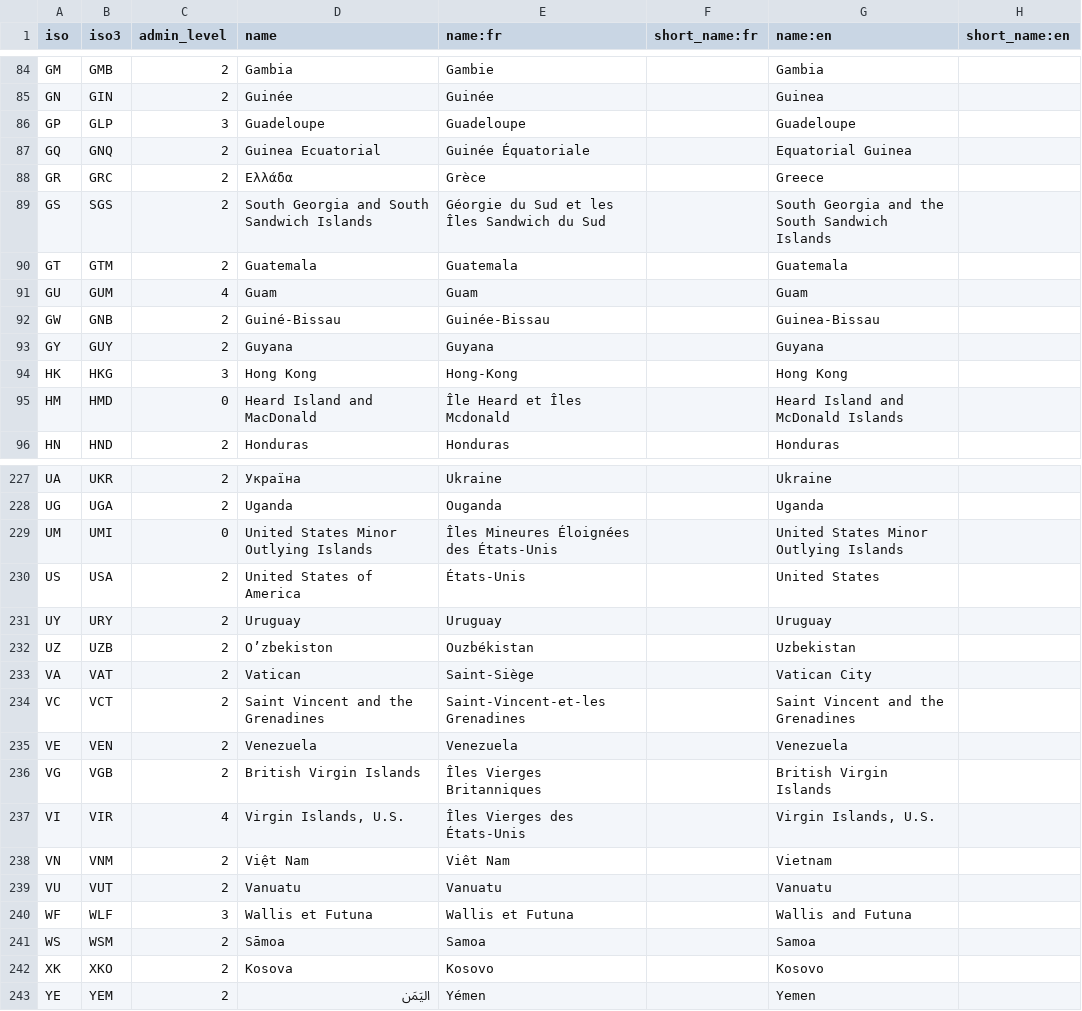
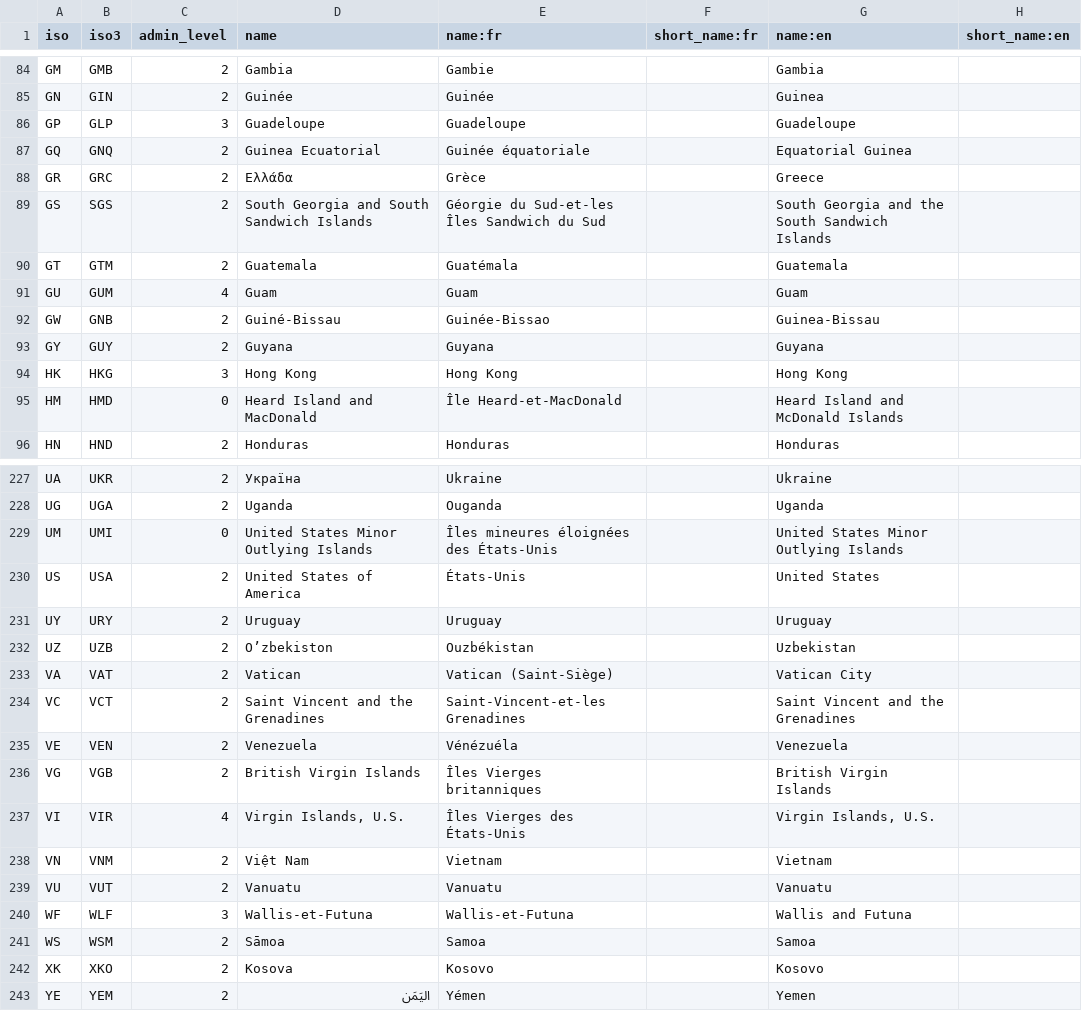
Before and after one commit to tilery/mae-boundaries, a CSV file: country.csv, drawn as a sheet; only a part is shown, gaps mark what is left out; the diff covers the shown part only; the diff names each change by its address in the sheet, - before the commit and + after, or states it on an @@ line.

Commit message:
Update country.csv
Fixes from MEAE GIS team.

```diff
--- a/country.csv
+++ b/country.csv
-E87 (name:fr): Guinée Équatoriale
+E87 (name:fr): Guinée équatoriale
-E89 (name:fr): Géorgie du Sud et les Îles Sandwich du Sud
+E89 (name:fr): Géorgie du Sud-et-les Îles Sandwich du Sud
-E90 (name:fr): Guatemala
+E90 (name:fr): Guatémala
-E92 (name:fr): Guinée-Bissau
+E92 (name:fr): Guinée-Bissao
-E94 (name:fr): Hong-Kong
+E94 (name:fr): Hong Kong
-E95 (name:fr): Île Heard et Îles Mcdonald
+E95 (name:fr): Île Heard-et-MacDonald
-E229 (name:fr): Îles Mineures Éloignées des États-Unis
+E229 (name:fr): Îles mineures éloignées des États-Unis
-E233 (name:fr): Saint-Siège
+E233 (name:fr): Vatican (Saint-Siège)
-E235 (name:fr): Venezuela
+E235 (name:fr): Vénézuéla
-E236 (name:fr): Îles Vierges Britanniques
+E236 (name:fr): Îles Vierges britanniques
-E238 (name:fr): Viêt Nam
+E238 (name:fr): Vietnam
-D240 (name): Wallis et Futuna
+D240 (name): Wallis-et-Futuna
-E240 (name:fr): Wallis et Futuna
+E240 (name:fr): Wallis-et-Futuna
```
Also changed, not shown: 30 edited cells elsewhere in this file.
